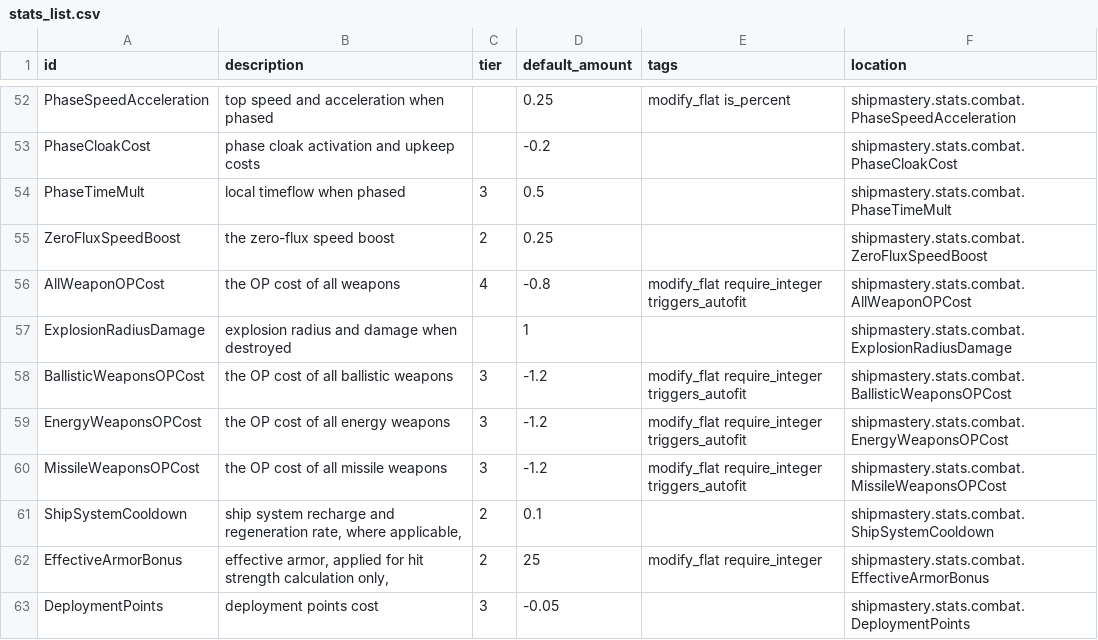
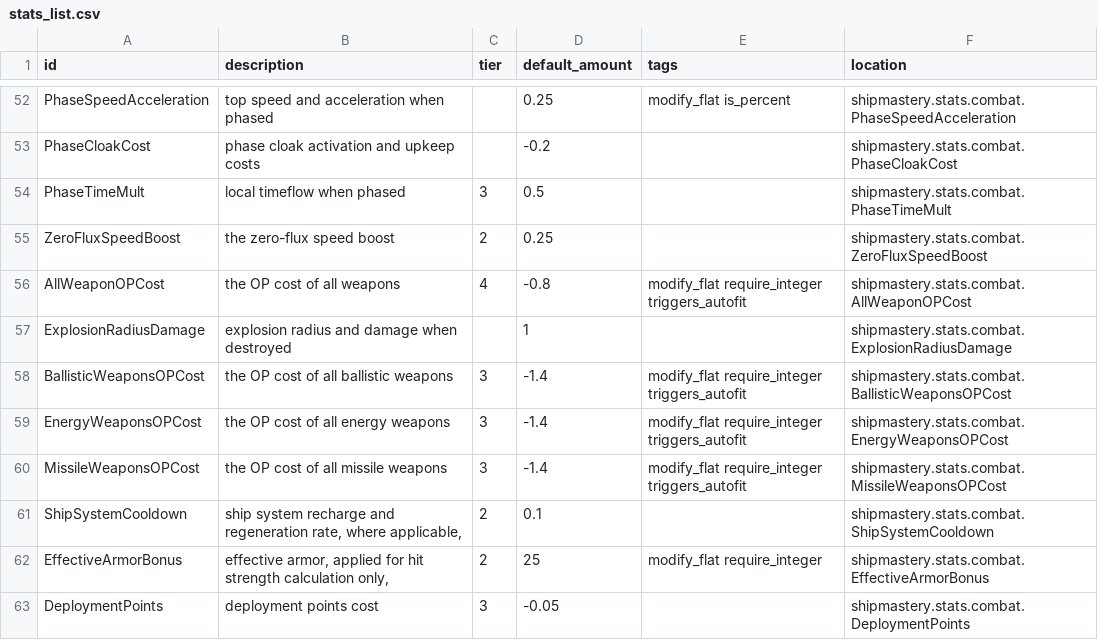
Before and after one commit to qcwxezda/Starsector-Ship-Mastery-System, a CSV file: data/shipmastery/stats_list.csv, drawn as a sheet; only a part is shown, gaps mark what is left out.

```diff
--- a/data/shipmastery/stats_list.csv
+++ b/data/shipmastery/stats_list.csv
@@ -57,5 +57,5 @@ AllWeaponOPCost,the OP cost of all weapons,4,-0.8,modify_flat require_integer tr
 ExplosionRadiusDamage,explosion radius and damage when destroyed,,1,,shipmastery.stats.combat.ExplosionRadiusDamage
-BallisticWeaponsOPCost,the OP cost of all ballistic weapons,3,-1.2,modify_flat require_integer triggers_autofit,shipmastery.stats.combat.BallisticWeaponsOPCost
-EnergyWeaponsOPCost,the OP cost of all energy weapons,3,-1.2,modify_flat require_integer triggers_autofit,shipmastery.stats.combat.EnergyWeaponsOPCost
-MissileWeaponsOPCost,the OP cost of all missile weapons,3,-1.2,modify_flat require_integer triggers_autofit,shipmastery.stats.combat.MissileWeaponsOPCost
+BallisticWeaponsOPCost,the OP cost of all ballistic weapons,3,-1.4,modify_flat require_integer triggers_autofit,shipmastery.stats.combat.BallisticWeaponsOPCost
+EnergyWeaponsOPCost,the OP cost of all energy weapons,3,-1.4,modify_flat require_integer triggers_autofit,shipmastery.stats.combat.EnergyWeaponsOPCost
+MissileWeaponsOPCost,the OP cost of all missile weapons,3,-1.4,modify_flat require_integer triggers_autofit,shipmastery.stats.combat.MissileWeaponsOPCost
 ShipSystemCooldown,"ship system recharge and regeneration rate, where applicable,",2,0.1,,shipmastery.stats.combat.ShipSystemCooldown
```
Also changed, not shown: data/campaign/special_items.csv, data/shipmastery/mastery_list.csv, 29 other files.
